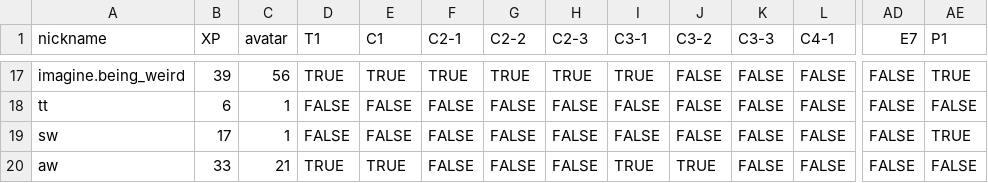
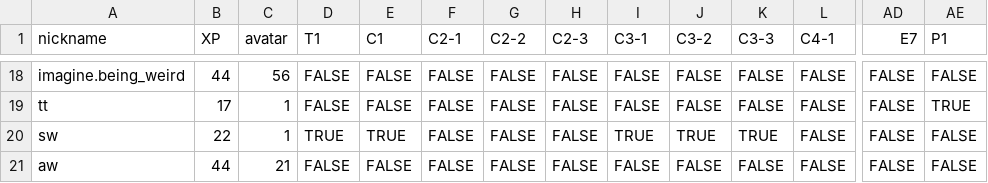
Before and after one commit to multixrulz/mr, a CSV file: 8-dt/t2/student-data.csv, drawn as a sheet; only a part is shown, gaps mark what is left out; addresses are those after the commit; the diff covers the shown part only; the diff names each change by its address in the sheet, - before the commit and + after, or states it on an @@ line.

```diff
--- a/8-dt/t2/student-data.csv
+++ b/8-dt/t2/student-data.csv
-B18 (XP): 39
+B18 (XP): 44
-D18 (T1): TRUE
+D18 (T1): FALSE
-E18 (C1): TRUE
+E18 (C1): FALSE
-F18 (C2-1): TRUE
+F18 (C2-1): FALSE
-G18 (C2-2): TRUE
+G18 (C2-2): FALSE
-H18 (C2-3): TRUE
+H18 (C2-3): FALSE
-I18 (C3-1): TRUE
+I18 (C3-1): FALSE
-AE18 (P1): TRUE
+AE18 (P1): FALSE
-B19 (XP): 6
+B19 (XP): 17
-AE19 (P1): FALSE
+AE19 (P1): TRUE
-B20 (XP): 17
+B20 (XP): 22
-D20 (T1): FALSE
+D20 (T1): TRUE
-E20 (C1): FALSE
+E20 (C1): TRUE
-I20 (C3-1): FALSE
+I20 (C3-1): TRUE
-J20 (C3-2): FALSE
+J20 (C3-2): TRUE
-K20 (C3-3): FALSE
+K20 (C3-3): TRUE
-AE20 (P1): TRUE
+AE20 (P1): FALSE
-B21 (XP): 33
+B21 (XP): 44
-D21 (T1): TRUE
+D21 (T1): FALSE
-E21 (C1): TRUE
+E21 (C1): FALSE
-I21 (C3-1): TRUE
+I21 (C3-1): FALSE
-J21 (C3-2): TRUE
+J21 (C3-2): FALSE
```
Also changed, not shown: 1 added row and 64 edited cells elsewhere in this file, 1 other file.
